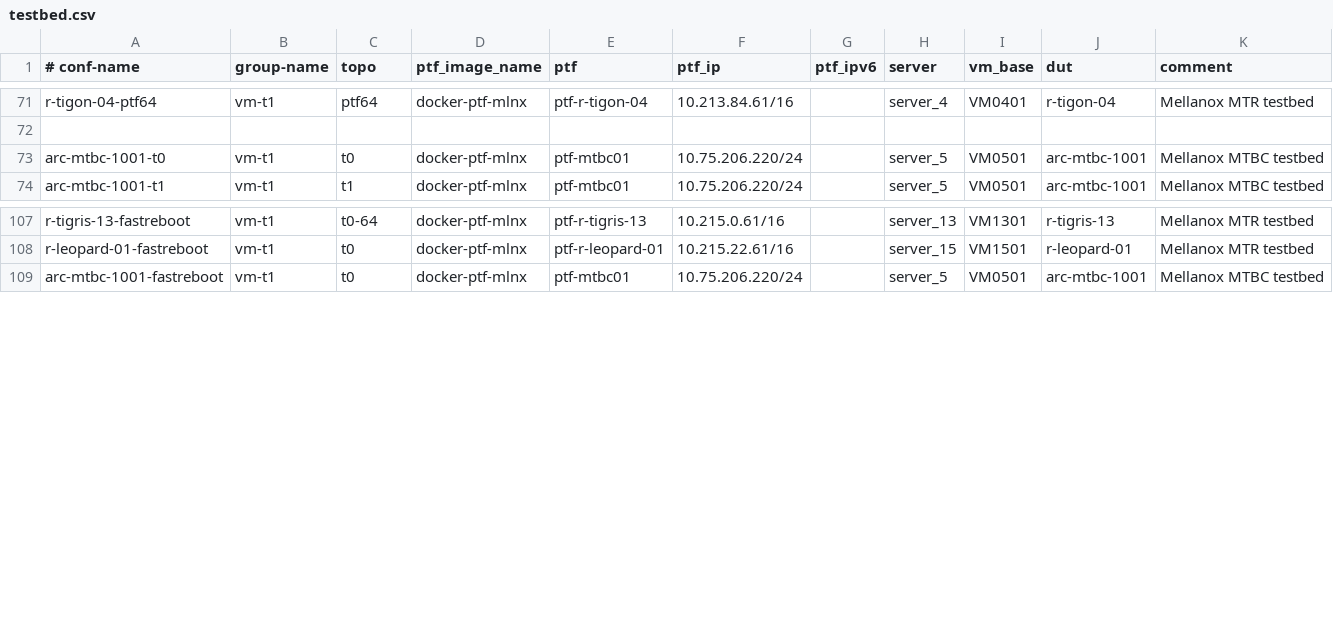
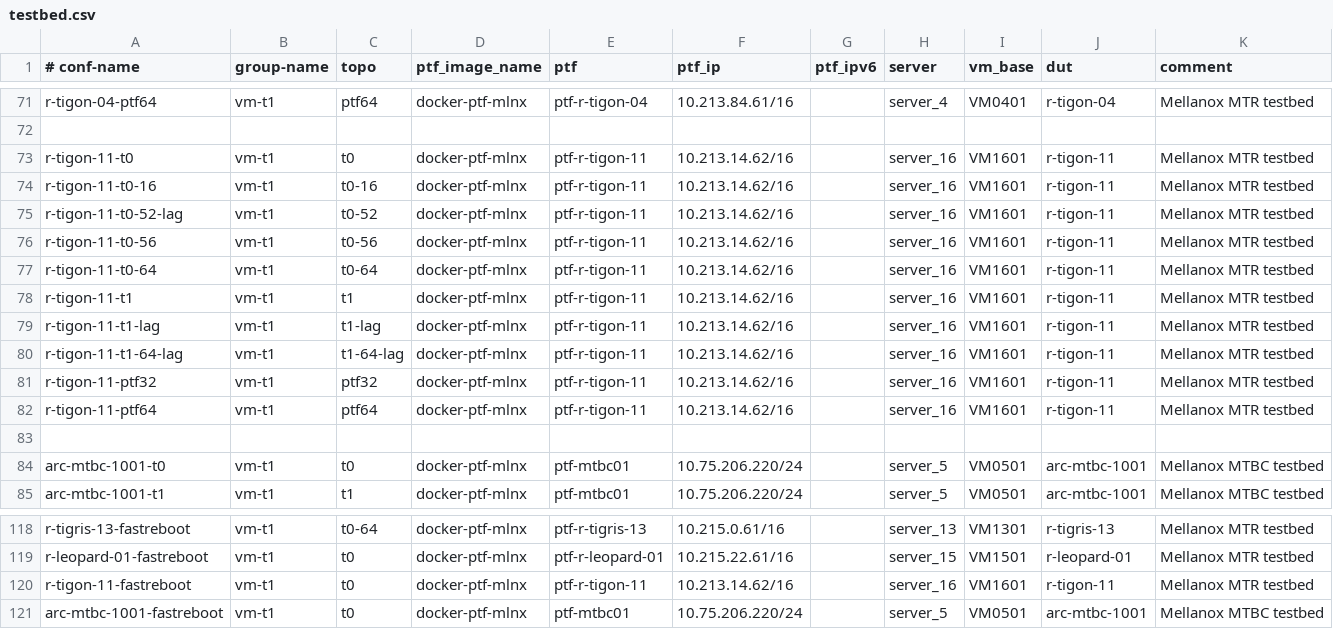
Before and after one commit to shlomibitton/sonic-mgmt, a CSV file: ansible/testbed.csv, drawn as a sheet; only a part is shown, gaps mark what is left out.

Commit message:
[local]: Add r-tigon-11 testbed.
Change-Id: I5ba0b3adc0e449fb58daf3f1b9c83427963d14a0
Signed-off-by: Nazarii Hnydyn <nazariig@nvidia.com>

```diff
--- a/ansible/testbed.csv
+++ b/ansible/testbed.csv
@@ -72,2 +72,13 @@ r-tigon-04-ptf64,vm-t1,ptf64,docker-ptf-mlnx,ptf-r-tigon-04,10.213.84.61/16,,ser
 
+r-tigon-11-t0,vm-t1,t0,docker-ptf-mlnx,ptf-r-tigon-11,10.213.14.62/16,,server_16,VM1601,r-tigon-11,Mellanox MTR testbed
+r-tigon-11-t0-16,vm-t1,t0-16,docker-ptf-mlnx,ptf-r-tigon-11,10.213.14.62/16,,server_16,VM1601,r-tigon-11,Mellanox MTR testbed
+r-tigon-11-t0-52-lag,vm-t1,t0-52,docker-ptf-mlnx,ptf-r-tigon-11,10.213.14.62/16,,server_16,VM1601,r-tigon-11,Mellanox MTR testbed
+r-tigon-11-t0-56,vm-t1,t0-56,docker-ptf-mlnx,ptf-r-tigon-11,10.213.14.62/16,,server_16,VM1601,r-tigon-11,Mellanox MTR testbed
+r-tigon-11-t0-64,vm-t1,t0-64,docker-ptf-mlnx,ptf-r-tigon-11,10.213.14.62/16,,server_16,VM1601,r-tigon-11,Mellanox MTR testbed
+r-tigon-11-t1,vm-t1,t1,docker-ptf-mlnx,ptf-r-tigon-11,10.213.14.62/16,,server_16,VM1601,r-tigon-11,Mellanox MTR testbed
+r-tigon-11-t1-lag,vm-t1,t1-lag,docker-ptf-mlnx,ptf-r-tigon-11,10.213.14.62/16,,server_16,VM1601,r-tigon-11,Mellanox MTR testbed
+r-tigon-11-t1-64-lag,vm-t1,t1-64-lag,docker-ptf-mlnx,ptf-r-tigon-11,10.213.14.62/16,,server_16,VM1601,r-tigon-11,Mellanox MTR testbed
+r-tigon-11-ptf32,vm-t1,ptf32,docker-ptf-mlnx,ptf-r-tigon-11,10.213.14.62/16,,server_16,VM1601,r-tigon-11,Mellanox MTR testbed
+r-tigon-11-ptf64,vm-t1,ptf64,docker-ptf-mlnx,ptf-r-tigon-11,10.213.14.62/16,,server_16,VM1601,r-tigon-11,Mellanox MTR testbed
+
 arc-mtbc-1001-t0,vm-t1,t0,docker-ptf-mlnx,ptf-mtbc01,10.75.206.220/24,,server_5,VM0501,arc-mtbc-1001,Mellanox MTBC testbed
@@ -108,2 +119,3 @@ r-tigris-13-fastreboot,vm-t1,t0-64,docker-ptf-mlnx,ptf-r-tigris-13,10.215.0.61/1
 r-leopard-01-fastreboot,vm-t1,t0,docker-ptf-mlnx,ptf-r-leopard-01,10.215.22.61/16,,server_15,VM1501,r-leopard-01,Mellanox MTR testbed
+r-tigon-11-fastreboot,vm-t1,t0,docker-ptf-mlnx,ptf-r-tigon-11,10.213.14.62/16,,server_16,VM1601,r-tigon-11,Mellanox MTR testbed
 arc-mtbc-1001-fastreboot,vm-t1,t0,docker-ptf-mlnx,ptf-mtbc01,10.75.206.220/24,,server_5,VM0501,arc-mtbc-1001,Mellanox MTBC testbed
```
Also changed, not shown: ansible/files/sonic_lab_devices.csv, ansible/files/sonic_lab_links.csv, 10 other files.
